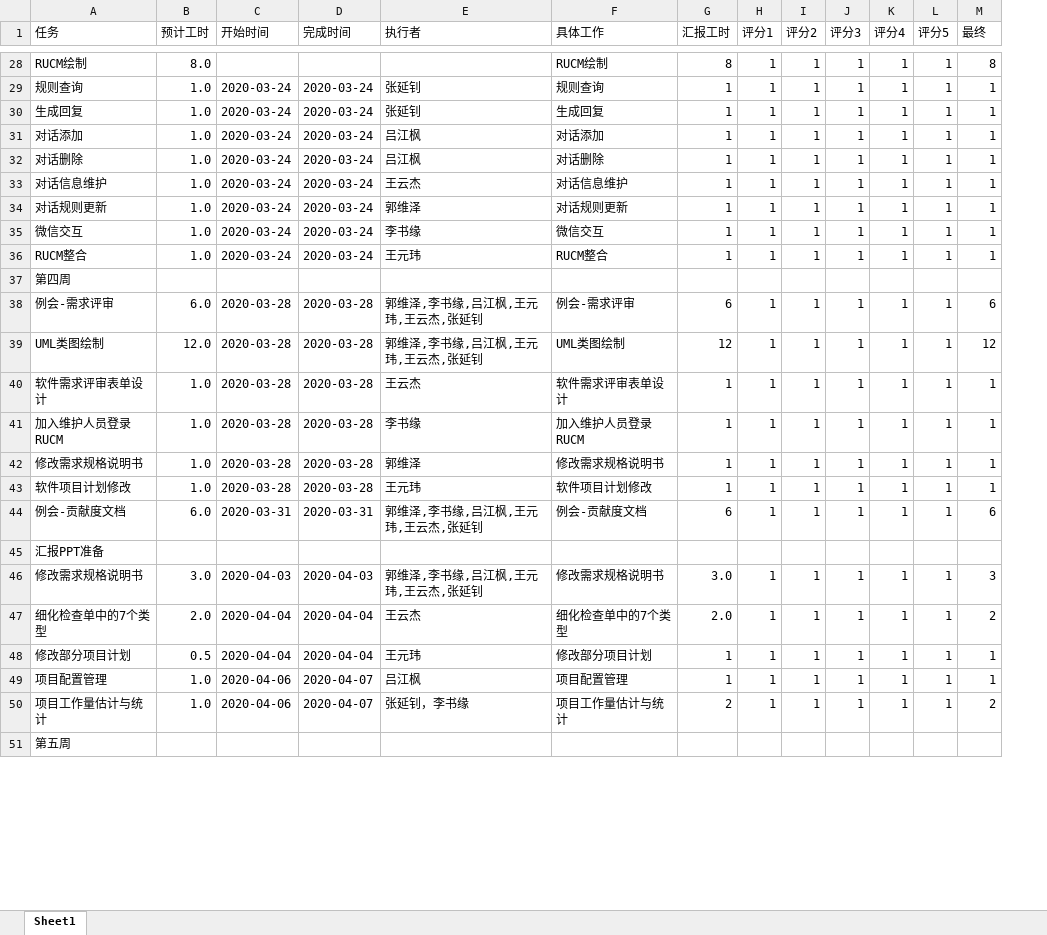
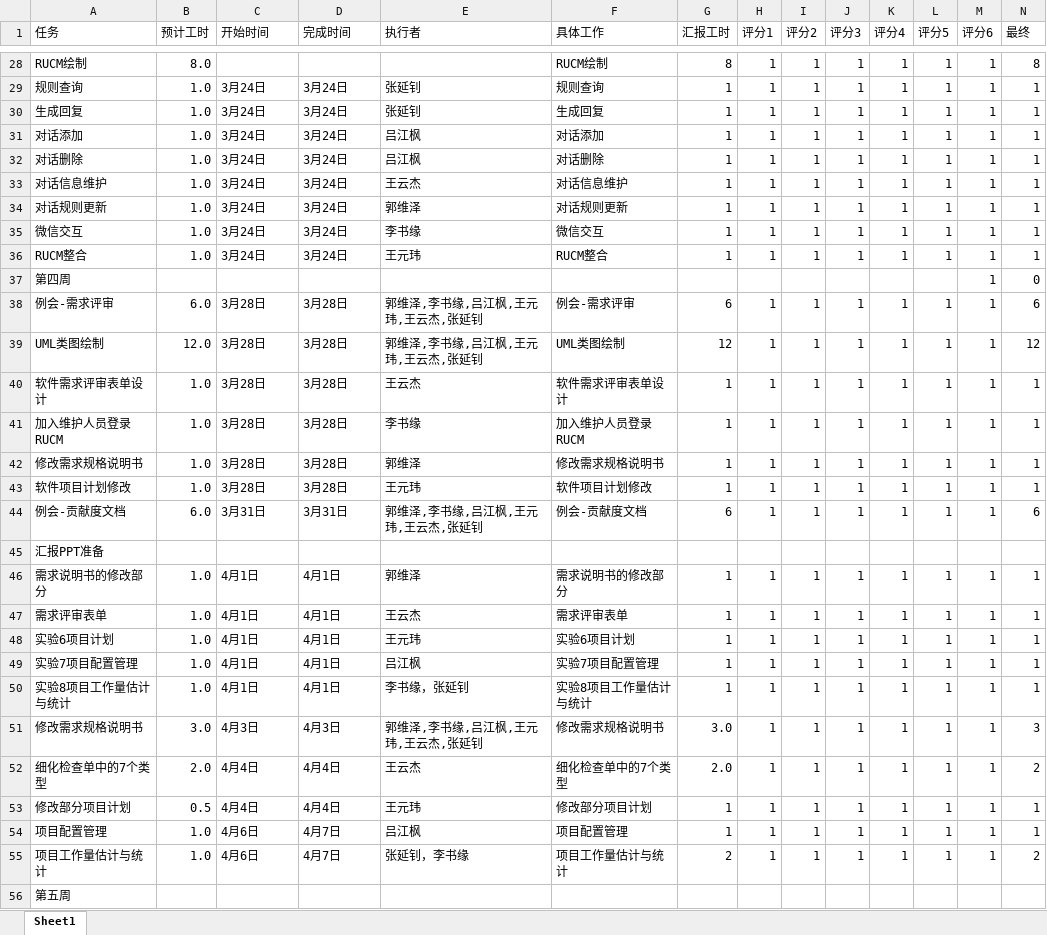
Before and after one commit to bhsei/20_E, an Excel workbook: 实验8：工作量估计与统计分析/工作量统计表格.xlsx, sheet Sheet1, drawn as a sheet; only a part is shown, gaps mark what is left out; values as stored, in another font and other column widths than the file's, no cell formats; addresses are those after the commit; the diff covers the shown part only; the diff names each change by its address in the sheet, - before the commit and + after, or states it on an @@ line.

```diff
--- a/实验8：工作量估计与统计分析/工作量统计表格.xlsx (sheet Sheet1)
+++ b/实验8：工作量估计与统计分析/工作量统计表格.xlsx (sheet Sheet1)
+column M (评分6), rows 28-44: all 1; rows 51-55: all 1
-C29:C36 (开始时间): 2020-03-24
+C29:C36 (开始时间): 3月24日
-D29:D36 (完成时间): 2020-03-24
+D29:D36 (完成时间): 3月24日
-N37 (最终): (empty)
+N37 (最终): 0
-C38:C43 (开始时间): 2020-03-28
+C38:C43 (开始时间): 3月28日
-D38:D43 (完成时间): 2020-03-28
+D38:D43 (完成时间): 3月28日
-C44 (开始时间): 2020-03-31
+C44 (开始时间): 3月31日
-D44 (完成时间): 2020-03-31
+D44 (完成时间): 3月31日
+row 46: 需求说明书的修改部分 | 1.0 | 4月1日 | 4月1日 | 郭维泽 | 需求说明书的修改部分 | 1 | 1 | 1 | 1 | 1 | 1 | 1 | 1
+row 47: 需求评审表单 | 1.0 | 4月1日 | 4月1日 | 王云杰 | 需求评审表单 | 1 | 1 | 1 | 1 | 1 | 1 | 1 | 1
+row 48: 实验6项目计划 | 1.0 | 4月1日 | 4月1日 | 王元玮 | 实验6项目计划 | 1 | 1 | 1 | 1 | 1 | 1 | 1 | 1
+row 49: 实验7项目配置管理 | 1.0 | 4月1日 | 4月1日 | 吕江枫 | 实验7项目配置管理 | 1 | 1 | 1 | 1 | 1 | 1 | 1 | 1
+row 50: 实验8项目工作量估计与统计 | 1.0 | 4月1日 | 4月1日 | 李书缘，张延钊 | 实验8项目工作量估计与统计 | 1 | 1 | 1 | 1 | 1 | 1 | 1 | 1
-C51 (开始时间): 2020-04-03
+C51 (开始时间): 4月3日
-D51 (完成时间): 2020-04-03
+D51 (完成时间): 4月3日
-C52:C53 (开始时间): 2020-04-04
+C52:C53 (开始时间): 4月4日
-D52:D53 (完成时间): 2020-04-04
+D52:D53 (完成时间): 4月4日
-C54:C55 (开始时间): 2020-04-06
+C54:C55 (开始时间): 4月6日
-D54:D55 (完成时间): 2020-04-07
+D54:D55 (完成时间): 4月7日
```
Also changed, not shown: 32 added rows, 13 removed rows and 249 edited cells elsewhere in this sheet, cell formats, formulas that keep their value, 4 other files.
